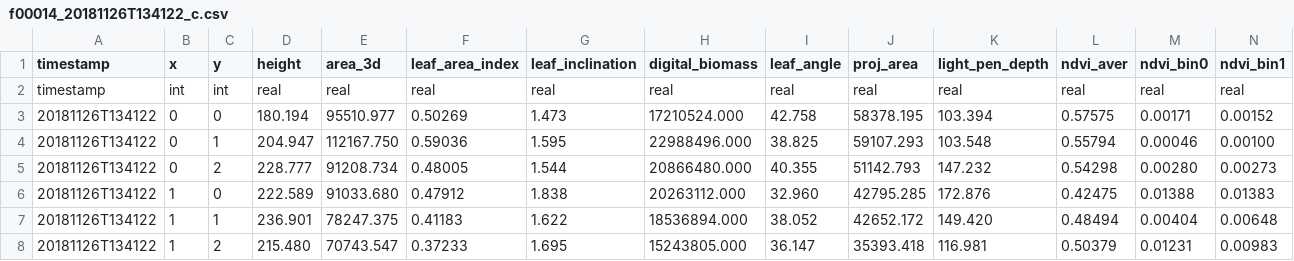
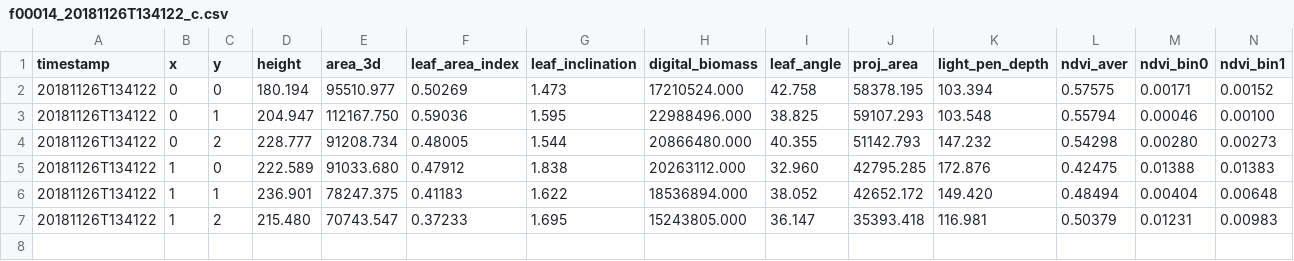
Before and after one commit to JiehuaChen/R_Training_Datasets, a CSV file: f00014_20181126T134122_c.csv, drawn as a sheet; only a part is shown; rows hold the shown columns only; the diff names each change by its address in the sheet, - before the commit and + after, or states it on an @@ line.

Commit message:
Update f00014_20181126T134122_c.csv
Delete the data type row (2nd row)

```diff
--- a/f00014_20181126T134122_c.csv
+++ b/f00014_20181126T134122_c.csv
-row 2: timestamp | int | int | real | real | real | real | real | real | real | real | real | real | real
```
